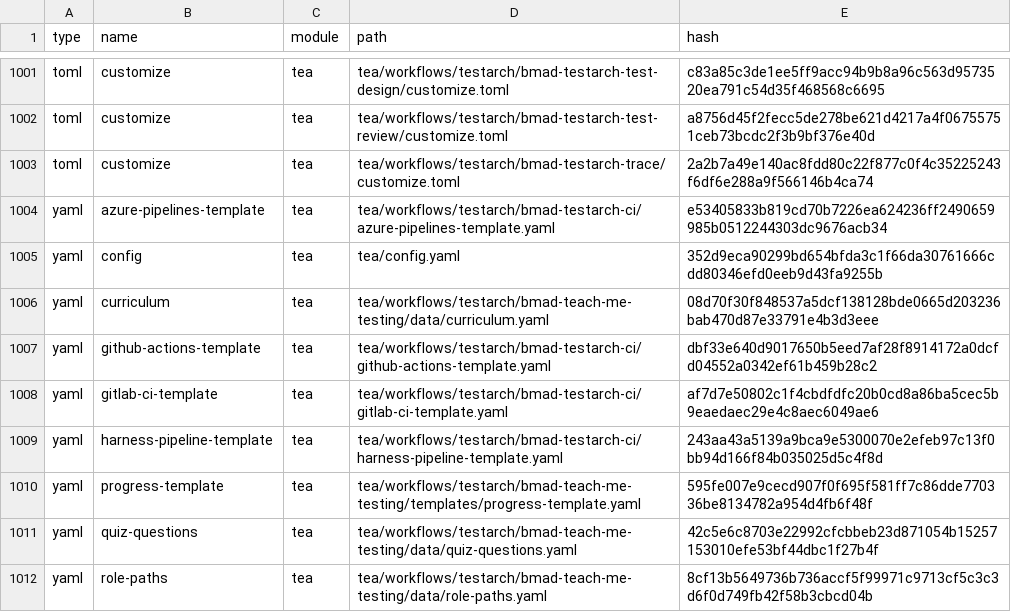
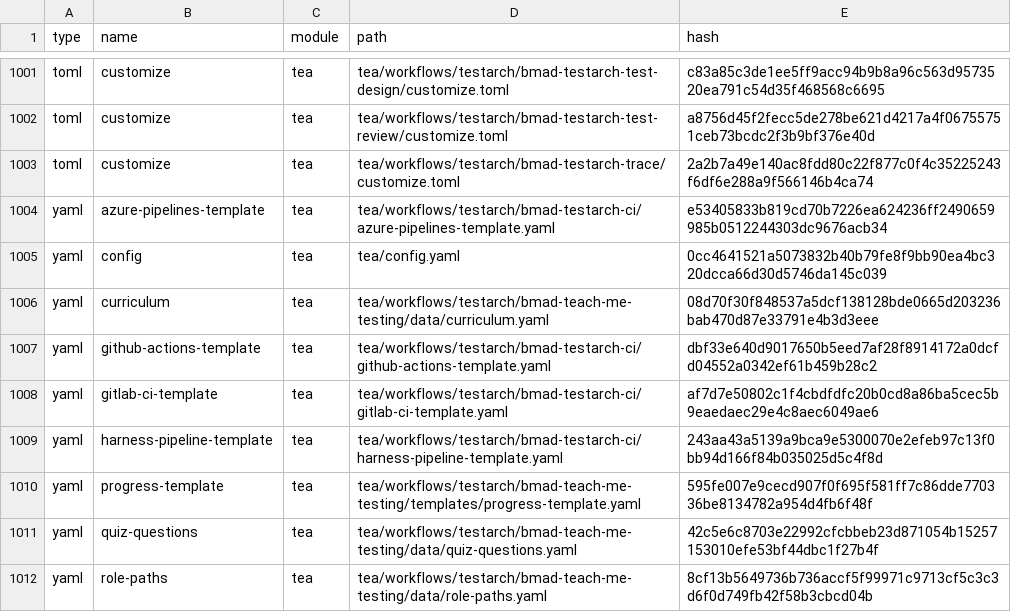
Before and after one commit to Hexalith/Hexalith.ChatBot, a CSV file: _bmad/_config/files-manifest.csv, drawn as a sheet; only a part is shown, gaps mark what is left out; the diff covers the shown part only.

```diff
--- a/_bmad/_config/files-manifest.csv
+++ b/_bmad/_config/files-manifest.csv
@@ -1004,3 +1004,3 @@ type,name,module,path,hash
 "yaml","azure-pipelines-template","tea","tea/workflows/testarch/bmad-testarch-ci/azure-pipelines-template.yaml","e53405833b819cd70b7226ea624236ff2490659985b0512244303dc9676acb34"
-"yaml","config","tea","tea/config.yaml","352d9eca90299bd654bfda3c1f66da30761666cdd80346efd0eeb9d43fa9255b"
+"yaml","config","tea","tea/config.yaml","0cc4641521a5073832b40b79fe8f9bb90ea4bc320dcca66d30d5746da145c039"
 "yaml","curriculum","tea","tea/workflows/testarch/bmad-teach-me-testing/data/curriculum.yaml","08d70f30f848537a5dcf138128bde0665d203236bab470d87e33791e4b3d3eee"
```
Also changed, not shown: 5 edited cells elsewhere in this file, 6 other files.
